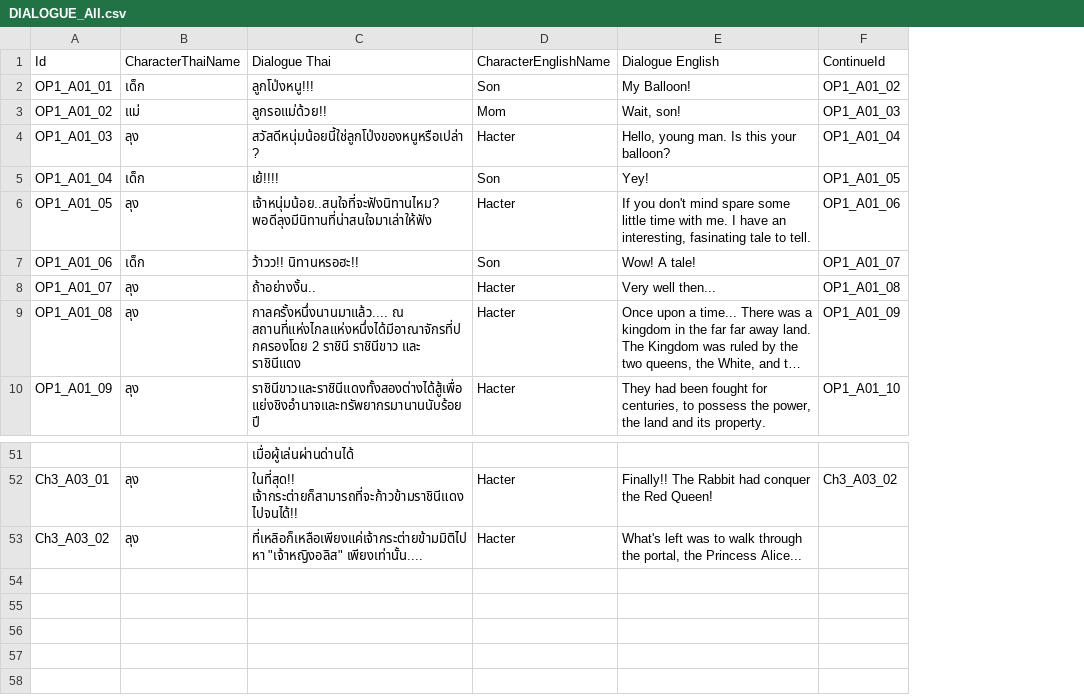
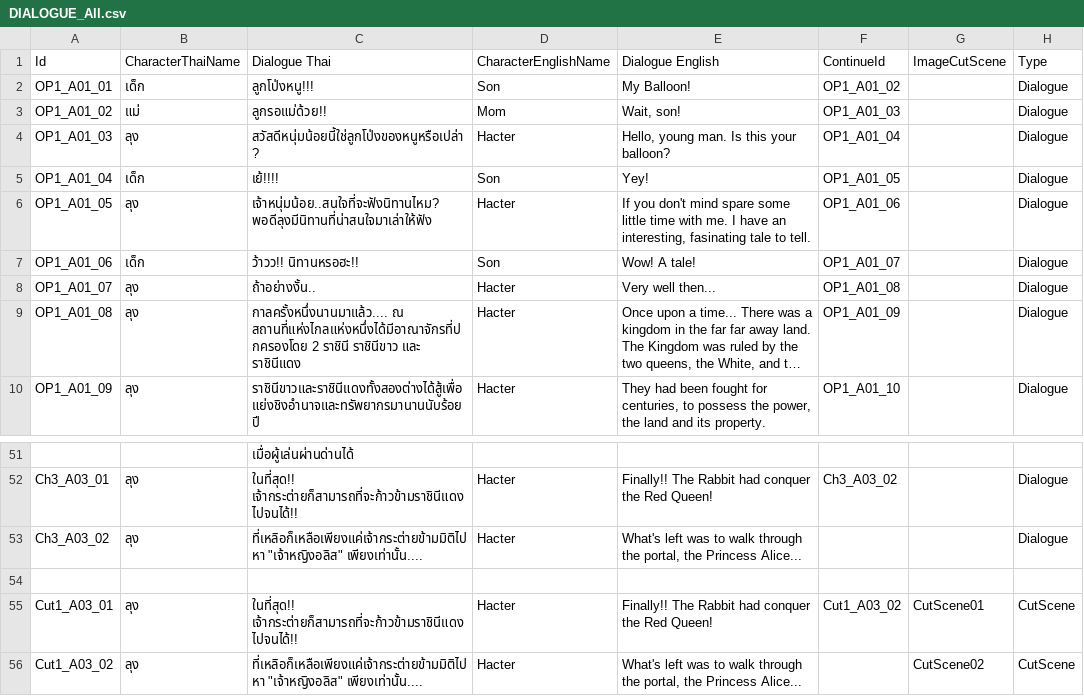
Before and after one commit to panit100/GameJam2023, a CSV file: Assets/StreamingAssets/DialogueData/DIALOGUE_All.csv, drawn as a sheet; only a part is shown, gaps mark what is left out; long unchanged cells end in …; the diff names each change by its address in the sheet, - before the commit and + after, or states it on an @@ line.

Commit message:
dialogue and cutscene

```diff
--- a/Assets/StreamingAssets/DialogueData/DIALOGUE_All.csv
+++ b/Assets/StreamingAssets/DialogueData/DIALOGUE_All.csv
+column G, row 1: ImageCutScene
+column H, rows 1-10: Type | Dialogue | Dialogue | Dialogue | Dialogue | Dialogue | Dialogue | Dialogue | Dialogue | Dialogue; rows 52-53: Dialogue | Dialogue
+row 54: (empty)
+row 55: Cut1_A03_01 | ลุง | ในที่สุด!! เจ้ากระต่ายก็สามารถที่จะก้าวข้ามราชินีแดงไปจนได้!! | Hacter | Finally!! The Rabbit had conquer the Red Queen! | Cut1_A03_02 | CutScene01 | CutScene
+row 56: Cut1_A03_02 | ลุง | ที่เหลิอก็เหลือเพียงแค่เจ้ากระต่ายข้ามมิติไปหา "เจ้าหญิงอลิส" เพียงเท่านั้น.... | Hacter | What's left was to walk through the portal, the Princess Alice... |  | CutScene02 | CutScene
```
Also changed, not shown: 16 other files.
